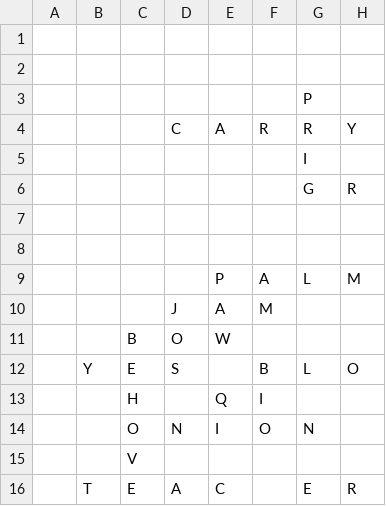
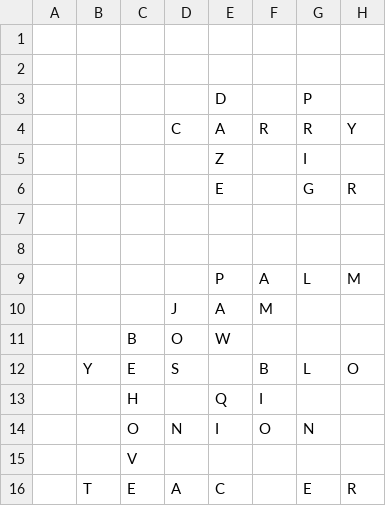
Before and after one commit to daflad/scrabble.nehpets.co.uk, a CSV file: scrabble.csv, drawn as a sheet; only a part is shown; the diff names each change by its address in the sheet, - before the commit and + after, or states it on an @@ line.

```diff
--- a/scrabble.csv
+++ b/scrabble.csv
-E3: (empty)
+E3: D
-E5: (empty)
+E5: Z
-E6: (empty)
+E6: E
```
Also changed, not shown: 1 other file.
